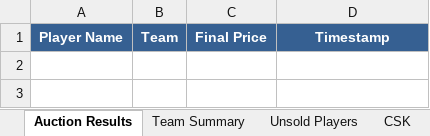
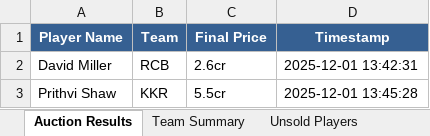
Before and after one commit to SubratDash67/iplauctionbot, an Excel workbook: auction_data.xlsx, sheet Auction Results, drawn as a sheet; values as stored, in another font and other column widths than the file's, no borders; the diff names each change by its address in the sheet, - before the commit and + after, or states it on an @@ line.

```diff
--- a/auction_data.xlsx (sheet Auction Results)
+++ b/auction_data.xlsx (sheet Auction Results)
+row 2: David Miller | RCB | 2.6cr | 2025-12-01 13:42:31
+row 3: Prithvi Shaw | KKR | 5.5cr | 2025-12-01 13:45:28
```
Also changed, not shown: sheet MI, sheet CSK, sheet Team Summary, sheet DC, sheet Unsold Players, sheet KKR, 6 more sheets, other sheet tabs, 5 other files.
